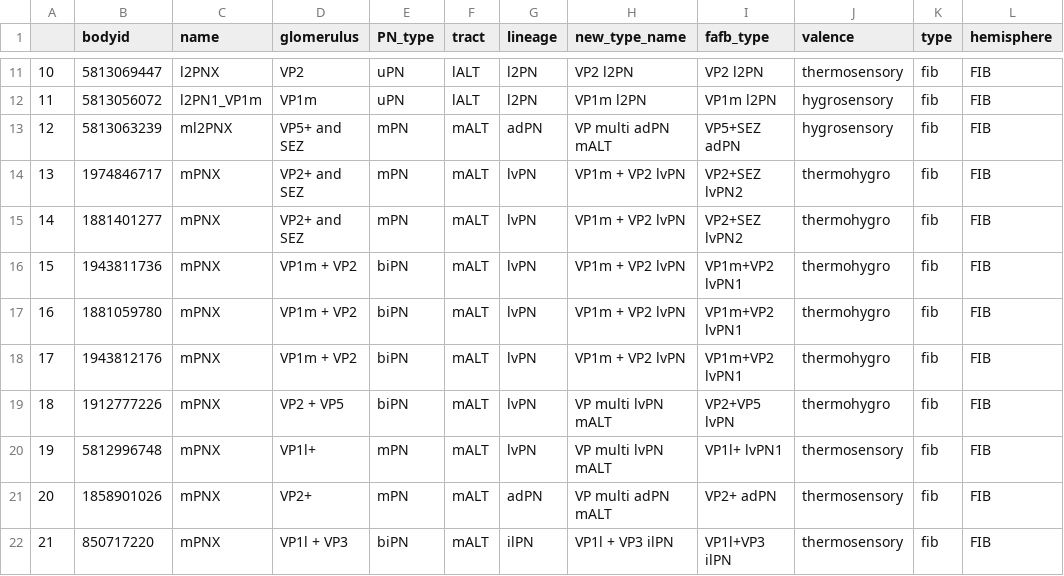
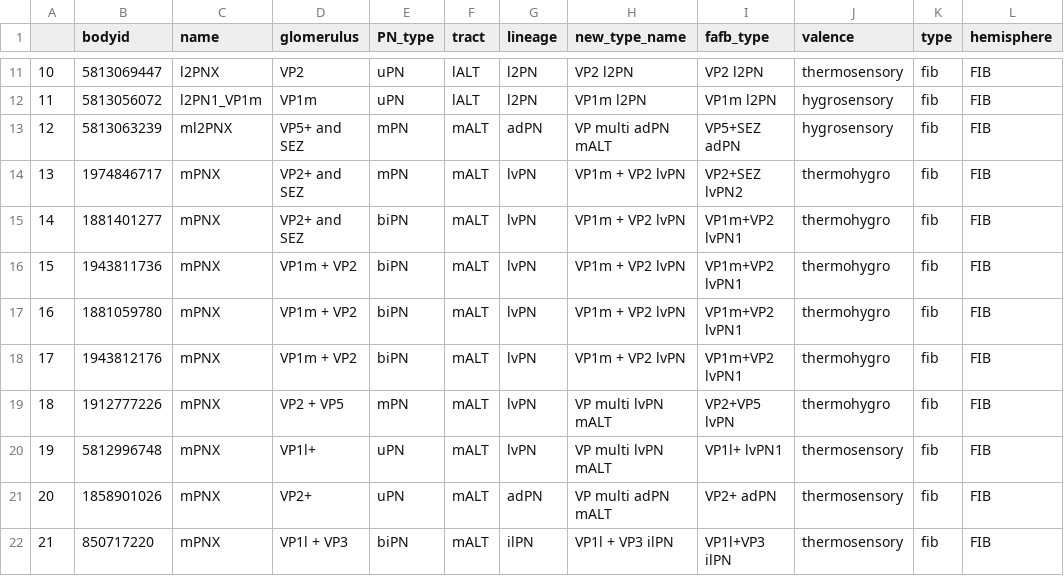
Before and after one commit to flyconnectome/hemibrain_olf_data, a CSV file: FIB_VP_PNs.csv, drawn as a sheet; only a part is shown, gaps mark what is left out; the diff covers the shown part only.

Commit message:
Update FIB_VP_PNs.csv

```diff
--- a/FIB_VP_PNs.csv
+++ b/FIB_VP_PNs.csv
@@ -14,3 +14,3 @@
 13,1974846717,mPNX,VP2+ and SEZ,mPN,mALT,lvPN,VP1m + VP2 lvPN,VP2+SEZ lvPN2,thermohygro,fib,FIB
-14,1881401277,mPNX,VP2+ and SEZ,mPN,mALT,lvPN,VP1m + VP2 lvPN,VP2+SEZ lvPN2,thermohygro,fib,FIB
+14,1881401277,mPNX,VP2+ and SEZ,biPN,mALT,lvPN,VP1m + VP2 lvPN,VP1m+VP2 lvPN1,thermohygro,fib,FIB
 15,1943811736,mPNX,VP1m + VP2,biPN,mALT,lvPN,VP1m + VP2 lvPN,VP1m+VP2 lvPN1,thermohygro,fib,FIB
@@ -18,5 +18,5 @@
 17,1943812176,mPNX,VP1m + VP2,biPN,mALT,lvPN,VP1m + VP2 lvPN,VP1m+VP2 lvPN1,thermohygro,fib,FIB
-18,1912777226,mPNX,VP2 + VP5,biPN,mALT,lvPN,VP multi lvPN mALT,VP2+VP5 lvPN,thermohygro,fib,FIB
-19,5812996748,mPNX,VP1l+,mPN,mALT,lvPN,VP multi lvPN mALT,VP1l+ lvPN1,thermosensory,fib,FIB
-20,1858901026,mPNX,VP2+,mPN,mALT,adPN,VP multi adPN mALT,VP2+ adPN,thermosensory,fib,FIB
+18,1912777226,mPNX,VP2 + VP5,mPN,mALT,lvPN,VP multi lvPN mALT,VP2+VP5 lvPN,thermohygro,fib,FIB
+19,5812996748,mPNX,VP1l+,uPN,mALT,lvPN,VP multi lvPN mALT,VP1l+ lvPN1,thermosensory,fib,FIB
+20,1858901026,mPNX,VP2+,uPN,mALT,adPN,VP multi adPN mALT,VP2+ adPN,thermosensory,fib,FIB
 21,850717220,mPNX,VP1l + VP3,biPN,mALT,ilPN,VP1l + VP3 ilPN,VP1l+VP3 ilPN,thermosensory,fib,FIB
```
Also changed, not shown: 12 edited cells elsewhere in this file.
